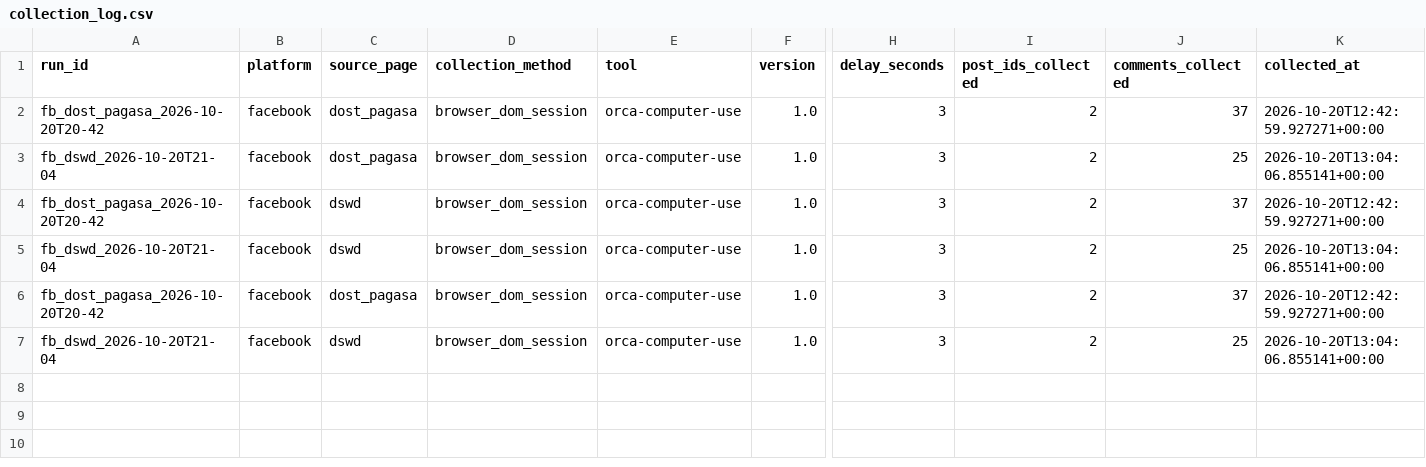
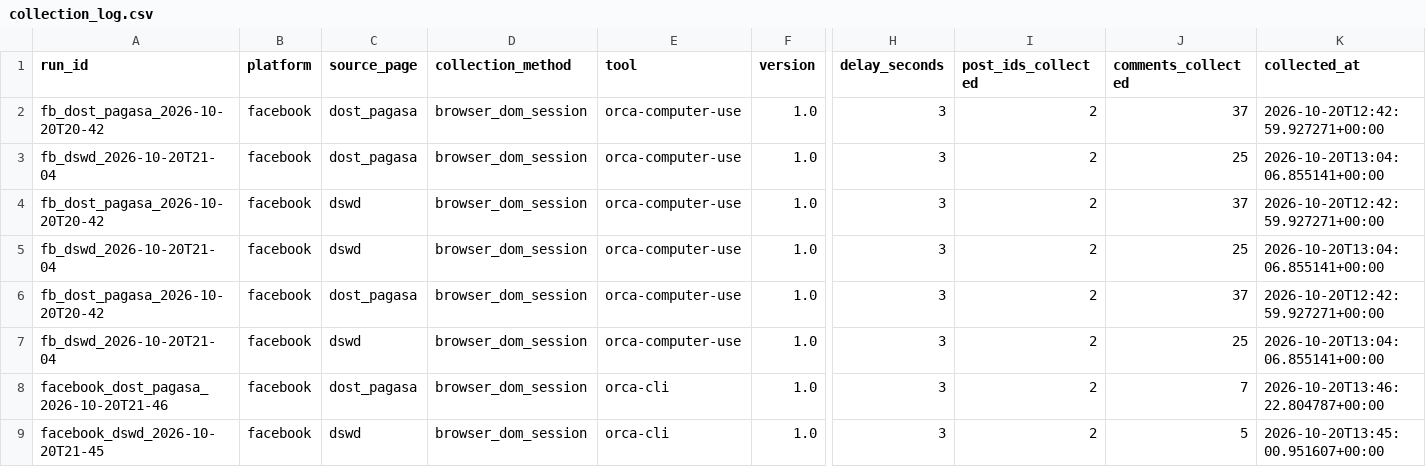
Before and after one commit to edisonmalasan/nlp-data, a CSV file: data/provenance/collection_log.csv, drawn as a sheet; only a part is shown, gaps mark what is left out; rows hold the shown columns only; the diff names each change by its address in the sheet, - before the commit and + after, or states it on an @@ line.

Commit message:
feat(collect): move collection to Orca's built-in browser
The first collector drove the researcher's own Chrome through OS-level
automation, which needed the window focused and stole focus from the
terminal. This one drives the browser Orca manages for this worktree, the
one the researcher is already signed into, and reads the page with
JavaScript. No focus is needed, the local machine stays free, and the text
comes from the real DOM rather than an accessibility tree, so it is exact
and there is no node cap to truncate a long thread.

src/collect/extract_facebook.js pulls a post and its threads out of the
page. Five things it gets right that the first version did not:

  The comment list lives in its own scroll container, not in the document
  and not in an ancestor of the comment nodes, so window.scrollTo
  scrolled the page behind the overlay and never loaded more. It is found
  by asking the DOM which scrollable element holds the comments. One post
  went from 11 comments to 50.

  A post permalink is rendered in an overlay and in the page behind it,
  so every comment was captured twice. The overlay is now collapsed by
  author and text; the relative time is not part of the key because the
  two renders show different times.

  Facebook writes the time in many shapes, 51m and 7 hours and about an
  hour ago and Tuesday, 6 October 2026 at 4:00 PM, so it is peeled off
  the end of the label rather than matched against a fixed list.

  A page's Featured carousel holds older posts and the main feed holds
  the recent ones, so the discovery now takes the last links in DOM
  order rather than the first, which is what was picking up old posts.

  Collapsed reply threads are expanded, and each post records whether it
  was scrolled to the end, so a partial capture is visible.

The pilot now runs: two accounts, two posts each, ten usable comments
after cleaning, and a third of them carrying a request marker. The
headline finding is that yield is bimodal: posts days old have tens of
comments, posts hours old have one to five. The protocol will need more
posts per account than the eight to twelve originally planned.

```diff
--- a/data/provenance/collection_log.csv
+++ b/data/provenance/collection_log.csv
+row 8: facebook_dost_pagasa_2026-10-20T21-46 | facebook | dost_pagasa | browser_dom_session | orca-cli | 1.0 | 3 | 2 | 7 | 2026-10-20T13:46:22.804787+00:00
+row 9: facebook_dswd_2026-10-20T21-45 | facebook | dswd | browser_dom_session | orca-cli | 1.0 | 3 | 2 | 5 | 2026-10-20T13:45:00.951607+00:00
```
Also changed, not shown: 7 other files.
